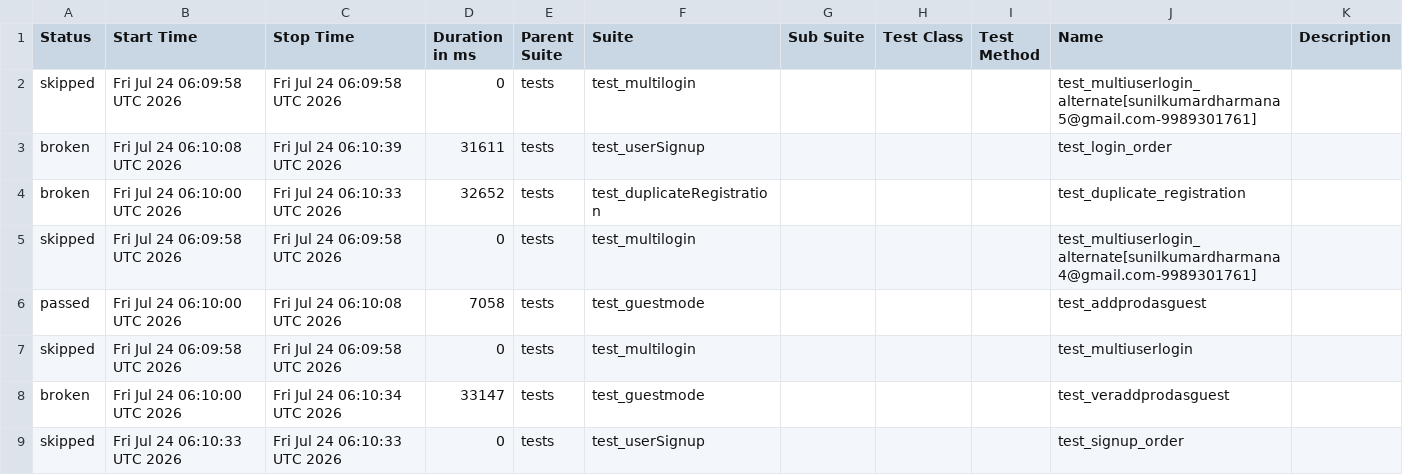
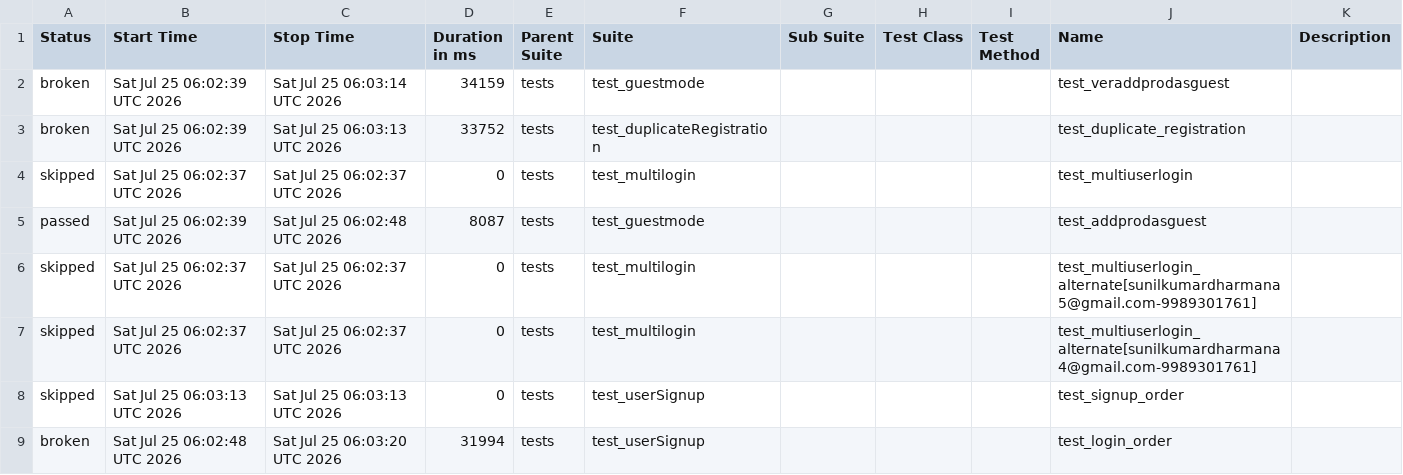
Before and after one commit to sunilkumardharmana24-afk/My_project, a CSV file: data/suites.csv, drawn as a sheet.

```diff
--- a/data/suites.csv
+++ b/data/suites.csv
@@ -1,9 +1,9 @@
 "Status","Start Time","Stop Time","Duration in ms","Parent Suite","Suite","Sub Suite","Test Class","Test Method","Name","Description"
-"skipped","Fri Jul 24 06:09:58 UTC 2026","Fri Jul 24 06:09:58 UTC 2026","0","tests","test_multilogin","","","","test_multiuserlogin_alternate[sunilkumardharmana5@gmail.com-9989301761]",""
-"broken","Fri Jul 24 06:10:08 UTC 2026","Fri Jul 24 06:10:39 UTC 2026","31611","tests","test_userSignup","","","","test_login_order",""
-"broken","Fri Jul 24 06:10:00 UTC 2026","Fri Jul 24 06:10:33 UTC 2026","32652","tests","test_duplicateRegistration","","","","test_duplicate_registration",""
-"skipped","Fri Jul 24 06:09:58 UTC 2026","Fri Jul 24 06:09:58 UTC 2026","0","tests","test_multilogin","","","","test_multiuserlogin_alternate[sunilkumardharmana4@gmail.com-9989301761]",""
-"passed","Fri Jul 24 06:10:00 UTC 2026","Fri Jul 24 06:10:08 UTC 2026","7058","tests","test_guestmode","","","","test_addprodasguest",""
-"skipped","Fri Jul 24 06:09:58 UTC 2026","Fri Jul 24 06:09:58 UTC 2026","0","tests","test_multilogin","","","","test_multiuserlogin",""
-"broken","Fri Jul 24 06:10:00 UTC 2026","Fri Jul 24 06:10:34 UTC 2026","33147","tests","test_guestmode","","","","test_veraddprodasguest",""
-"skipped","Fri Jul 24 06:10:33 UTC 2026","Fri Jul 24 06:10:33 UTC 2026","0","tests","test_userSignup","","","","test_signup_order",""
+"broken","Sat Jul 25 06:02:39 UTC 2026","Sat Jul 25 06:03:14 UTC 2026","34159","tests","test_guestmode","","","","test_veraddprodasguest",""
+"broken","Sat Jul 25 06:02:39 UTC 2026","Sat Jul 25 06:03:13 UTC 2026","33752","tests","test_duplicateRegistration","","","","test_duplicate_registration",""
+"skipped","Sat Jul 25 06:02:37 UTC 2026","Sat Jul 25 06:02:37 UTC 2026","0","tests","test_multilogin","","","","test_multiuserlogin",""
+"passed","Sat Jul 25 06:02:39 UTC 2026","Sat Jul 25 06:02:48 UTC 2026","8087","tests","test_guestmode","","","","test_addprodasguest",""
+"skipped","Sat Jul 25 06:02:37 UTC 2026","Sat Jul 25 06:02:37 UTC 2026","0","tests","test_multilogin","","","","test_multiuserlogin_alternate[sunilkumardharmana5@gmail.com-9989301761]",""
+"skipped","Sat Jul 25 06:02:37 UTC 2026","Sat Jul 25 06:02:37 UTC 2026","0","tests","test_multilogin","","","","test_multiuserlogin_alternate[sunilkumardharmana4@gmail.com-9989301761]",""
+"skipped","Sat Jul 25 06:03:13 UTC 2026","Sat Jul 25 06:03:13 UTC 2026","0","tests","test_userSignup","","","","test_signup_order",""
+"broken","Sat Jul 25 06:02:48 UTC 2026","Sat Jul 25 06:03:20 UTC 2026","31994","tests","test_userSignup","","","","test_login_order",""
```
Also changed, not shown: 54 other files.
